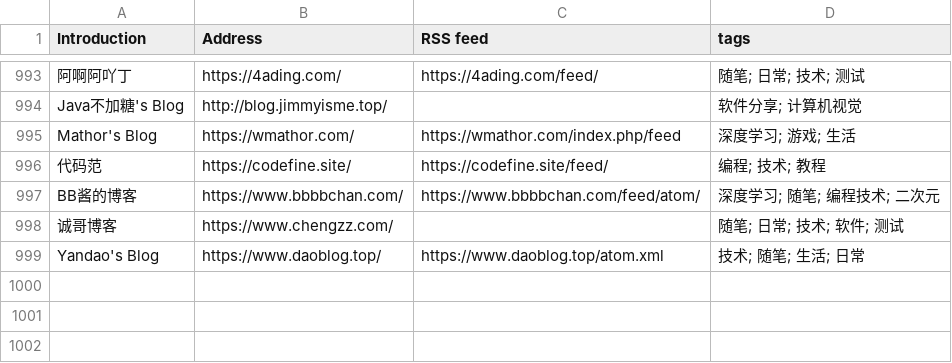
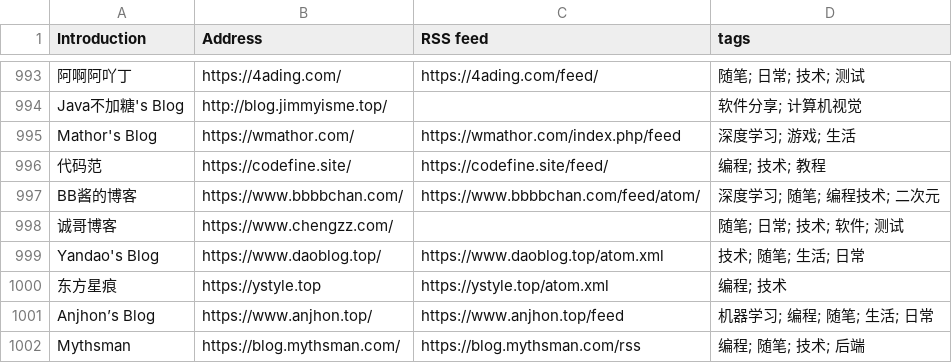
Before and after one commit to saveweb/rss-list-upstream, a CSV file: timqiam-independent-blogs-list.csv, drawn as a sheet; only a part is shown, gaps mark what is left out.

```diff
--- a/timqiam-independent-blogs-list.csv
+++ b/timqiam-independent-blogs-list.csv
@@ -999 +999,4 @@ BB酱的博客, https://www.bbbbchan.com/, https://www.bbbbchan.com/feed/atom/,
 Yandao's Blog, https://www.daoblog.top/, https://www.daoblog.top/atom.xml, 技术; 随笔; 生活; 日常
+东方星痕, https://ystyle.top, https://ystyle.top/atom.xml, 编程; 技术
+Anjhon’s Blog, https://www.anjhon.top/, https://www.anjhon.top/feed, 机器学习; 编程; 随笔; 生活; 日常
+Mythsman, https://blog.mythsman.com/, https://blog.mythsman.com/rss, 编程; 随笔; 技术; 后端
```
Also changed, not shown: 2 other files.
